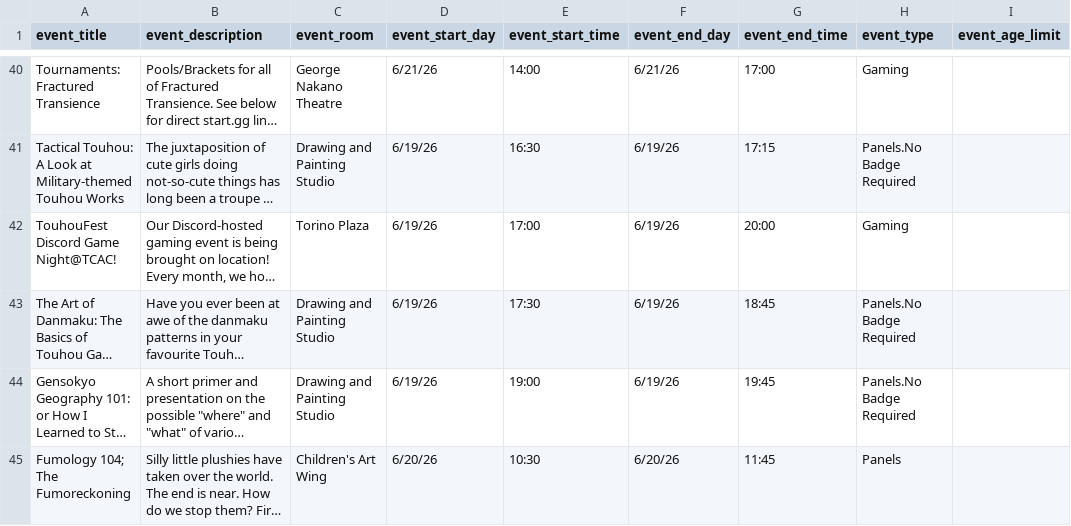
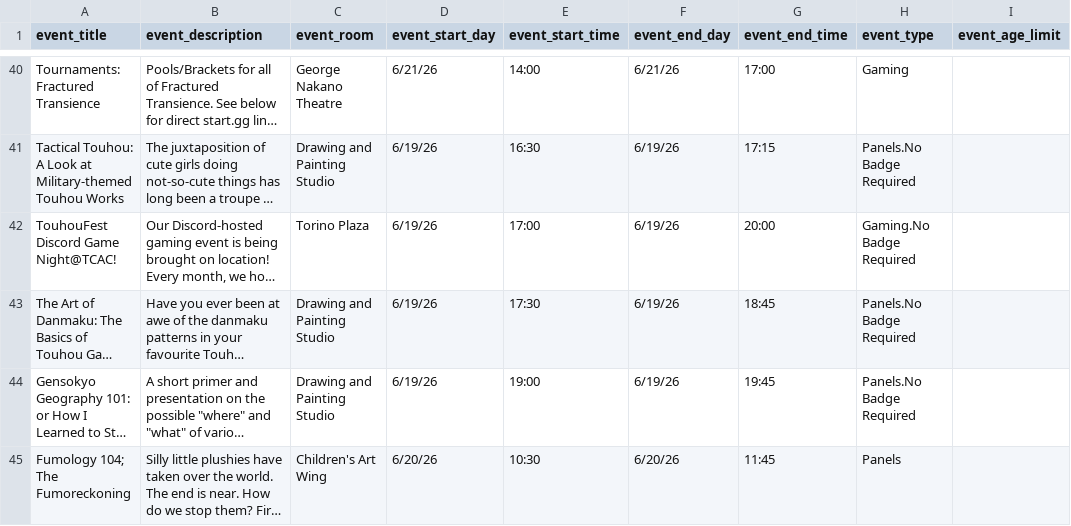
Before and after one commit to TouhouFest/touhoufest-webapp, a CSV file: assets/events-BKsi1A1P.csv (was assets/events-BIcgp5wi.csv), drawn as a sheet; only a part is shown, gaps mark what is left out; long unchanged cells end in …; the diff names each change by its address in the sheet, - before the commit and + after, or states it on an @@ line.

```diff
--- a/assets/events-BIcgp5wi.csv
+++ b/assets/events-BKsi1A1P.csv
-H42 (event_type): Gaming
+H42 (event_type): Gaming.No Badge Required
```
Also changed, not shown: 28 other files.
